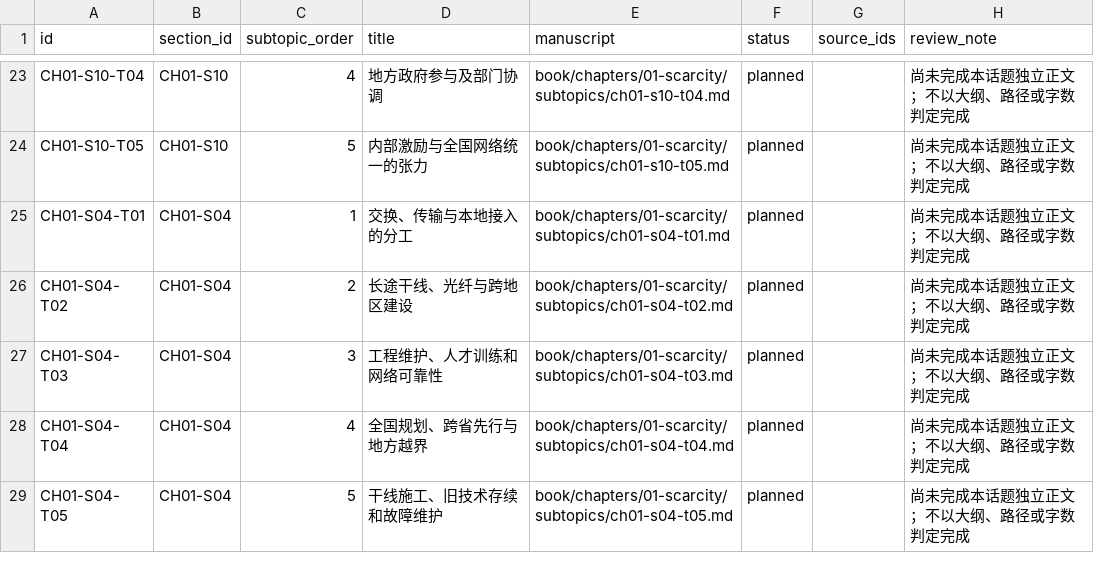
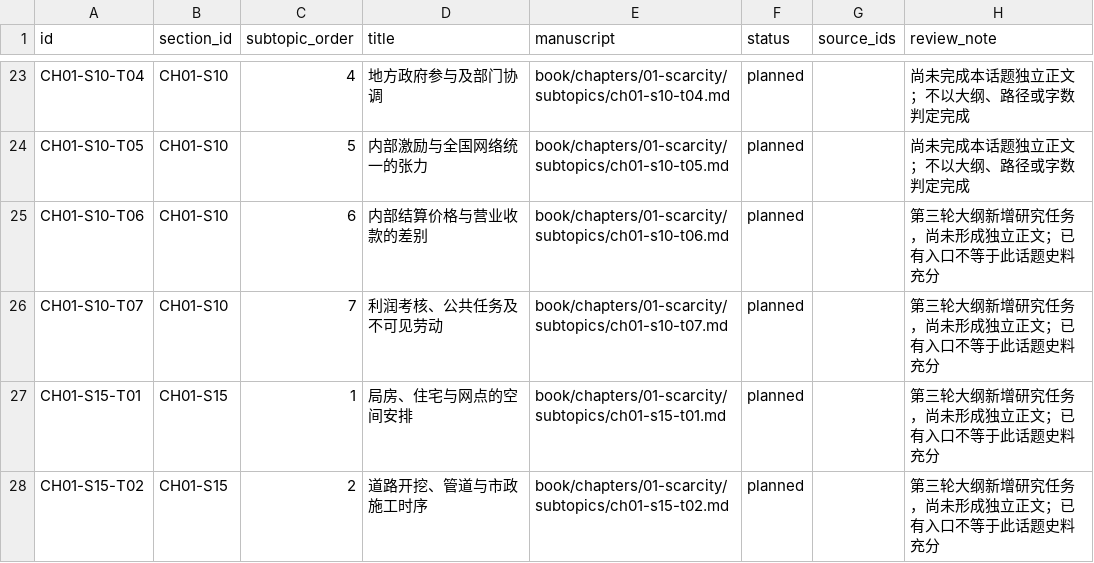
Before and after one commit to pty819/order-of-connectivity, a CSV file: research/chapter-01-subtopics.csv, drawn as a sheet; only a part is shown, gaps mark what is left out; the shorter side is filled out with more unchanged rows; the diff covers the shown part only.

Commit message:
Expand ten-chapter outline with labor, engineering and organizational topics

```diff
--- a/research/chapter-01-subtopics.csv
+++ b/research/chapter-01-subtopics.csv
@@ -24 +24,5 @@ CH01-S10-T04,CH01-S10,4,地方政府参与及部门协调,book/chapters/01-scarc
 CH01-S10-T05,CH01-S10,5,内部激励与全国网络统一的张力,book/chapters/01-scarcity/subtopics/ch01-s10-t05.md,planned,,尚未完成本话题独立正文；不以大纲、路径或字数判定完成
+CH01-S10-T06,CH01-S10,6,内部结算价格与营业收款的差别,book/chapters/01-scarcity/subtopics/ch01-s10-t06.md,planned,,第三轮大纲新增研究任务，尚未形成独立正文；已有入口不等于此话题史料充分
+CH01-S10-T07,CH01-S10,7,利润考核、公共任务及不可见劳动,book/chapters/01-scarcity/subtopics/ch01-s10-t07.md,planned,,第三轮大纲新增研究任务，尚未形成独立正文；已有入口不等于此话题史料充分
+CH01-S15-T01,CH01-S15,1,局房、住宅与网点的空间安排,book/chapters/01-scarcity/subtopics/ch01-s15-t01.md,planned,,第三轮大纲新增研究任务，尚未形成独立正文；已有入口不等于此话题史料充分
+CH01-S15-T02,CH01-S15,2,道路开挖、管道与市政施工时序,book/chapters/01-scarcity/subtopics/ch01-s15-t02.md,planned,,第三轮大纲新增研究任务，尚未形成独立正文；已有入口不等于此话题史料充分
```
Also changed, not shown: 12 added rows elsewhere in this file, research/chapter-plan-v1.csv, 13 other files.
